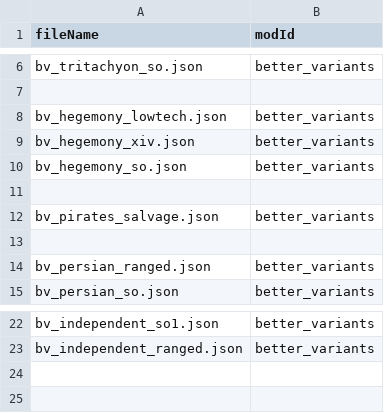
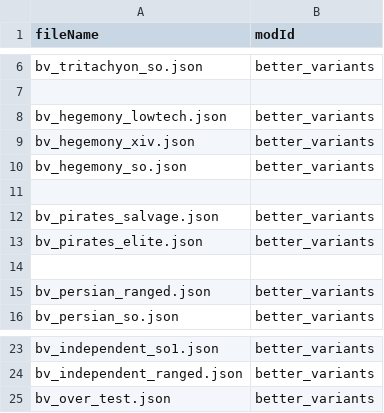
Before and after one commit to itBeABruhmoment/BetterVariants, a CSV file: data/bettervariants/fleets/fleets.csv, drawn as a sheet; only a part is shown, gaps mark what is left out.

```diff
--- a/data/bettervariants/fleets/fleets.csv
+++ b/data/bettervariants/fleets/fleets.csv
@@ -12,2 +12,3 @@ bv_hegemony_so.json,better_variants
 bv_pirates_salvage.json,better_variants
+bv_pirates_elite.json,better_variants
 ,
@@ -23 +24,2 @@ bv_independent_so1.json,better_variants
 bv_independent_ranged.json,better_variants
+bv_over_test.json,better_variants
```
Also changed, not shown: data/bettervariants/faction_tags.csv, data/bettervariants/variant_tags.csv, 4 other files.
